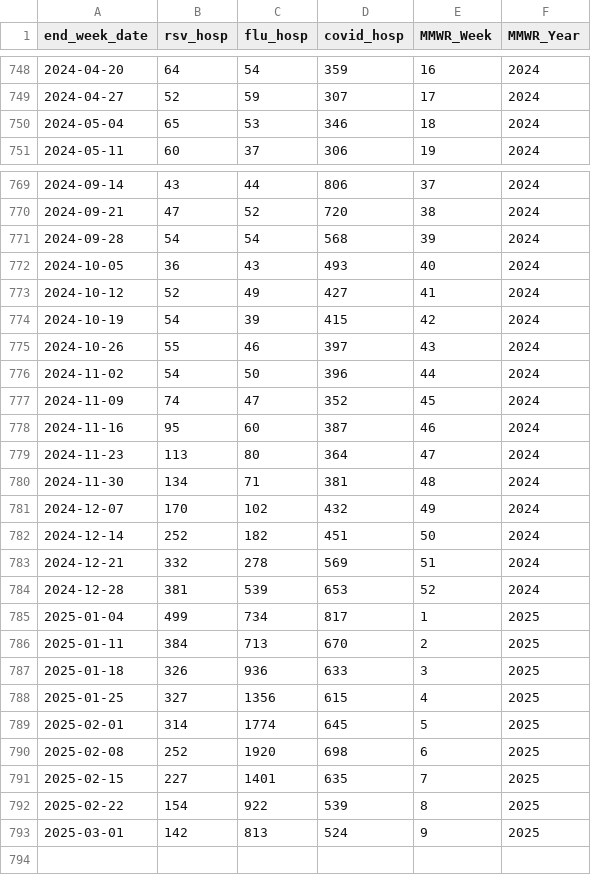
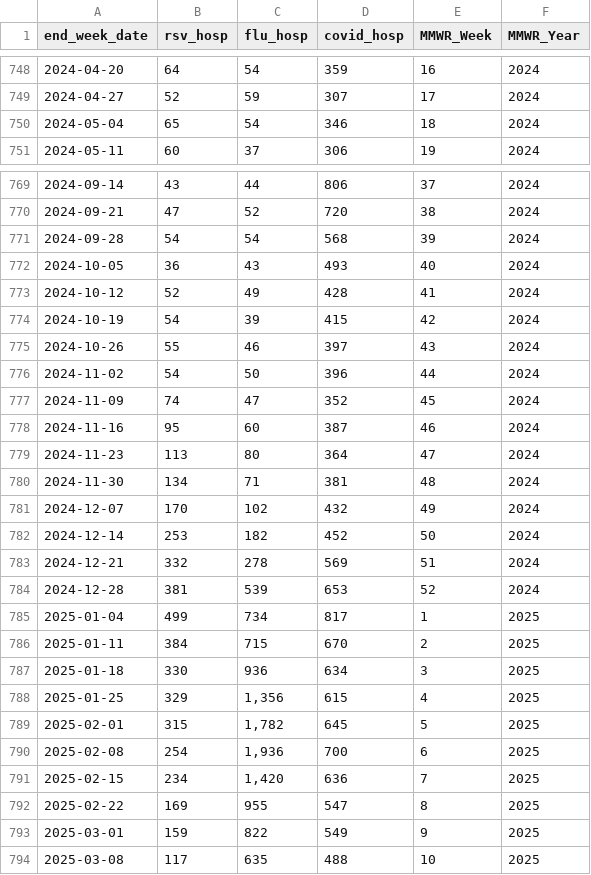
Before and after one commit to twallema/influenza-USA, a CSV file: data/raw/cases/hosp-admissions_NC_10-25.csv, drawn as a sheet; only a part is shown, gaps mark what is left out.

Commit message:
update case data

```diff
--- a/data/raw/cases/hosp-admissions_NC_10-25.csv
+++ b/data/raw/cases/hosp-admissions_NC_10-25.csv
@@ -749,3 +749,3 @@ end_week_date,rsv_hosp,flu_hosp,covid_hosp,MMWR_Week,MMWR_Year
 2024-04-27,52,59,307,17,2024
-2024-05-04,65,53,346,18,2024
+2024-05-04,65,54,346,18,2024
 2024-05-11,60,37,306,19,2024
@@ -772,3 +772,3 @@ end_week_date,rsv_hosp,flu_hosp,covid_hosp,MMWR_Week,MMWR_Year
 2024-10-05,36,43,493,40,2024
-2024-10-12,52,49,427,41,2024
+2024-10-12,52,49,428,41,2024
 2024-10-19,54,39,415,42,2024
@@ -781,3 +781,3 @@ end_week_date,rsv_hosp,flu_hosp,covid_hosp,MMWR_Week,MMWR_Year
 2024-12-07,170,102,432,49,2024
-2024-12-14,252,182,451,50,2024
+2024-12-14,253,182,452,50,2024
 2024-12-21,332,278,569,51,2024
@@ -785,9 +785,10 @@ end_week_date,rsv_hosp,flu_hosp,covid_hosp,MMWR_Week,MMWR_Year
 2025-01-04,499,734,817,1,2025
-2025-01-11,384,713,670,2,2025
-2025-01-18,326,936,633,3,2025
-2025-01-25,327,1356,615,4,2025
-2025-02-01,314,1774,645,5,2025
-2025-02-08,252,1920,698,6,2025
-2025-02-15,227,1401,635,7,2025
-2025-02-22,154,922,539,8,2025
-2025-03-01,142,813,524,9,2025
+2025-01-11,384,715,670,2,2025
+2025-01-18,330,936,634,3,2025
+2025-01-25,329,"1,356",615,4,2025
+2025-02-01,315,"1,782",645,5,2025
+2025-02-08,254,"1,936",700,6,2025
+2025-02-15,234,"1,420",636,7,2025
+2025-02-22,169,955,547,8,2025
+2025-03-01,159,822,549,9,2025
+2025-03-08,117,635,488,10,2025
```
Also changed, not shown: data/raw/cases/ED-visits_NC_10-25.csv.
